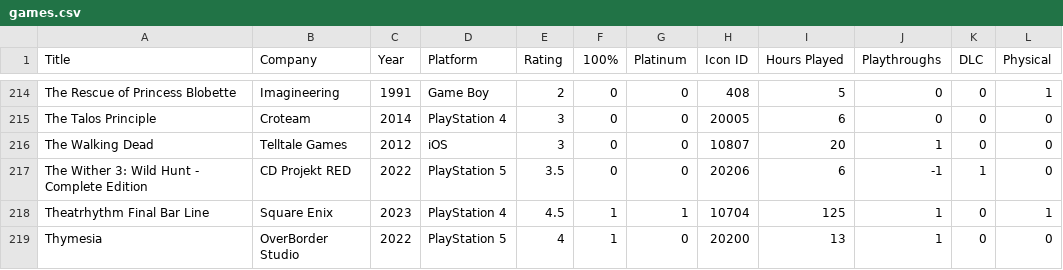
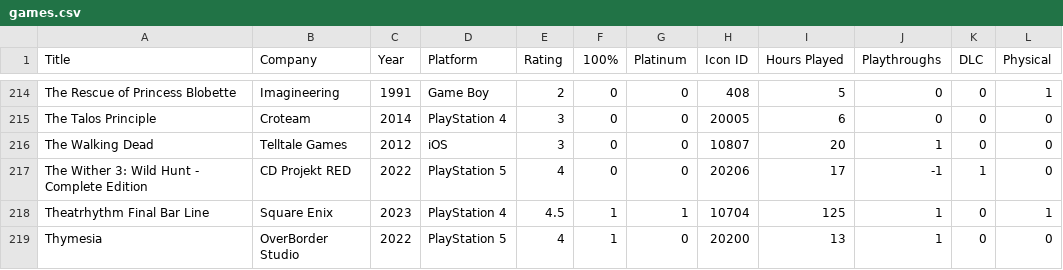
Before and after one commit to egartley/records, a CSV file: games/games.csv, drawn as a sheet; only a part is shown, gaps mark what is left out.

Commit message:
Update game data

```diff
--- a/games/games.csv
+++ b/games/games.csv
@@ -216,3 +216,3 @@ The Talos Principle,Croteam,2014,PlayStation 4,3,0,0,20005,6,0,0,0
 The Walking Dead,Telltale Games,2012,iOS,3,0,0,10807,20,1,0,0
-The Wither 3: Wild Hunt - Complete Edition,CD Projekt RED,2022,PlayStation 5,3.5,0,0,20206,6,-1,1,0
+The Wither 3: Wild Hunt - Complete Edition,CD Projekt RED,2022,PlayStation 5,4,0,0,20206,17,-1,1,0
 Theatrhythm Final Bar Line,Square Enix,2023,PlayStation 4,4.5,1,1,10704,125,1,0,1
```
